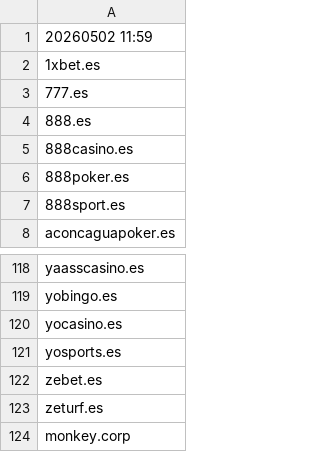
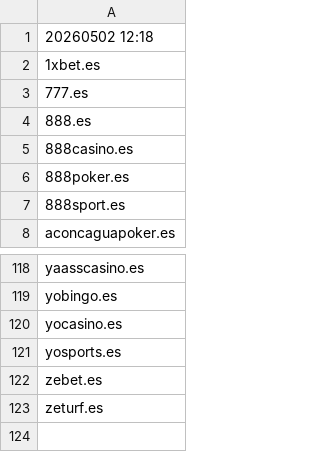
Before and after one commit to itsJustinCase/gamble-eagle, a CSV file: spain.csv, drawn as a sheet; only a part is shown, gaps mark what is left out.

Commit message:
update spain.csv

```diff
--- a/spain.csv
+++ b/spain.csv
@@ -1,2 +1,2 @@
-20260502 11:59
+20260502 12:18
 1xbet.es
@@ -123,2 +123 @@ zebet.es
 zeturf.es
-monkey.corp
```
